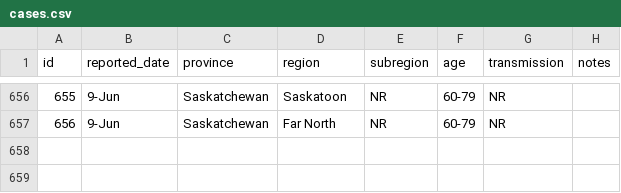
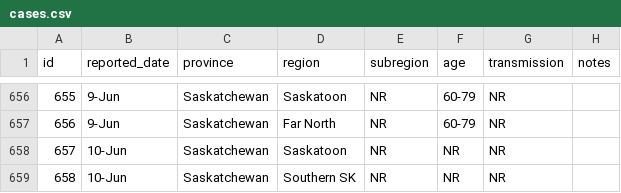
Before and after one commit to noahlittle/SaskOpenCOVID19Data, a CSV file: cases.csv, drawn as a sheet; only a part is shown, gaps mark what is left out.

```diff
--- a/cases.csv
+++ b/cases.csv
@@ -657 +657,3 @@ id,reported_date,province,region,subregion,age,transmission,notes
 656,9-Jun,Saskatchewan,Far North,NR,60-79,NR,
+657,10-Jun,Saskatchewan,Saskatoon,NR,NR,NR,
+658,10-Jun,Saskatchewan,Southern SK,NR,NR,NR,
```
Also changed, not shown: cases_aggregate.csv, hospitalizations.csv, 2 other files.
